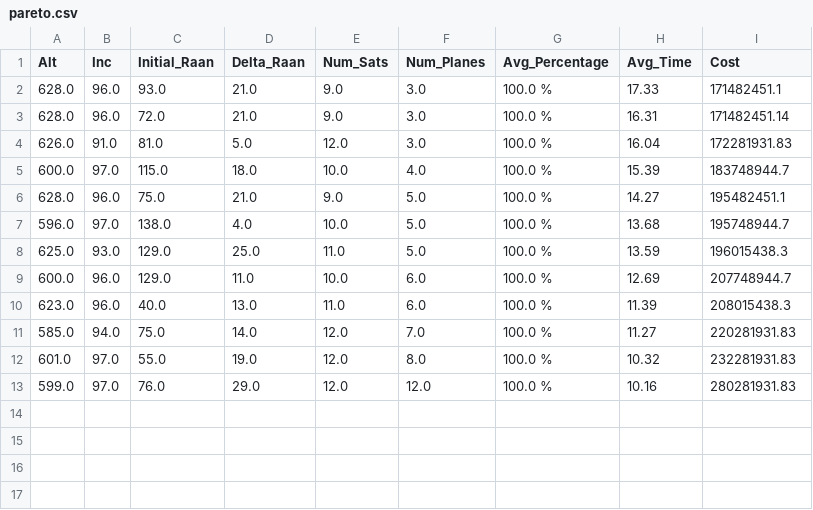
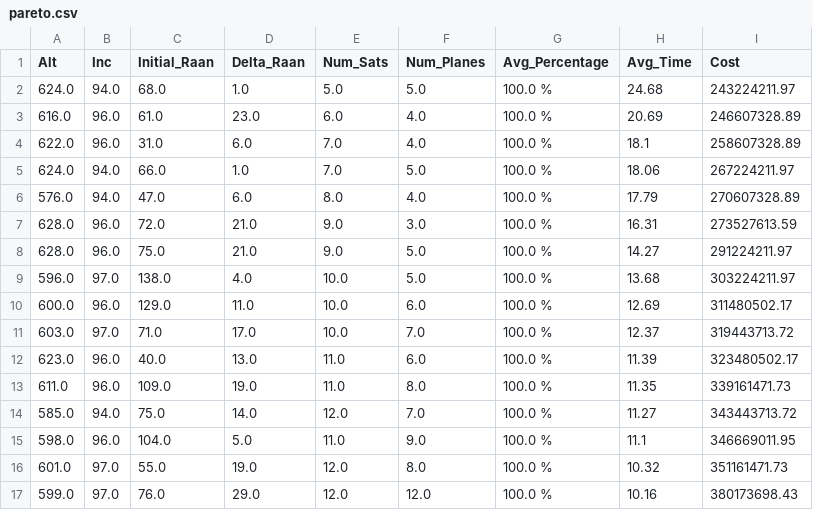
Before and after one commit to jjermstad24/STK_Simulation_Code, a CSV file: Output_Files/pareto.csv, drawn as a sheet.

```diff
--- a/Output_Files/pareto.csv
+++ b/Output_Files/pareto.csv
@@ -1,13 +1,17 @@
 Alt,Inc,Initial_Raan,Delta_Raan,Num_Sats,Num_Planes,Avg_Percentage,Avg_Time,Cost
-628.0,96.0,93.0,21.0,9.0,3.0,100.0 %,17.33,171482451.1
-628.0,96.0,72.0,21.0,9.0,3.0,100.0 %,16.31,171482451.14
-626.0,91.0,81.0,5.0,12.0,3.0,100.0 %,16.04,172281931.83
-600.0,97.0,115.0,18.0,10.0,4.0,100.0 %,15.39,183748944.7
-628.0,96.0,75.0,21.0,9.0,5.0,100.0 %,14.27,195482451.1
-596.0,97.0,138.0,4.0,10.0,5.0,100.0 %,13.68,195748944.7
-625.0,93.0,129.0,25.0,11.0,5.0,100.0 %,13.59,196015438.3
-600.0,96.0,129.0,11.0,10.0,6.0,100.0 %,12.69,207748944.7
-623.0,96.0,40.0,13.0,11.0,6.0,100.0 %,11.39,208015438.3
-585.0,94.0,75.0,14.0,12.0,7.0,100.0 %,11.27,220281931.83
-601.0,97.0,55.0,19.0,12.0,8.0,100.0 %,10.32,232281931.83
-599.0,97.0,76.0,29.0,12.0,12.0,100.0 %,10.16,280281931.83
+624.0,94.0,68.0,1.0,5.0,5.0,100.0 %,24.68,243224211.97
+616.0,96.0,61.0,23.0,6.0,4.0,100.0 %,20.69,246607328.89
+622.0,96.0,31.0,6.0,7.0,4.0,100.0 %,18.1,258607328.89
+624.0,94.0,66.0,1.0,7.0,5.0,100.0 %,18.06,267224211.97
+576.0,94.0,47.0,6.0,8.0,4.0,100.0 %,17.79,270607328.89
+628.0,96.0,72.0,21.0,9.0,3.0,100.0 %,16.31,273527613.59
+628.0,96.0,75.0,21.0,9.0,5.0,100.0 %,14.27,291224211.97
+596.0,97.0,138.0,4.0,10.0,5.0,100.0 %,13.68,303224211.97
+600.0,96.0,129.0,11.0,10.0,6.0,100.0 %,12.69,311480502.17
+603.0,97.0,71.0,17.0,10.0,7.0,100.0 %,12.37,319443713.72
+623.0,96.0,40.0,13.0,11.0,6.0,100.0 %,11.39,323480502.17
+611.0,96.0,109.0,19.0,11.0,8.0,100.0 %,11.35,339161471.73
+585.0,94.0,75.0,14.0,12.0,7.0,100.0 %,11.27,343443713.72
+598.0,96.0,104.0,5.0,11.0,9.0,100.0 %,11.1,346669011.95
+601.0,97.0,55.0,19.0,12.0,8.0,100.0 %,10.32,351161471.73
+599.0,97.0,76.0,29.0,12.0,12.0,100.0 %,10.16,380173698.43
```
Also changed, not shown: Input_Files/Cost.csv, Output_Files/historical.csv, 2 other files.
